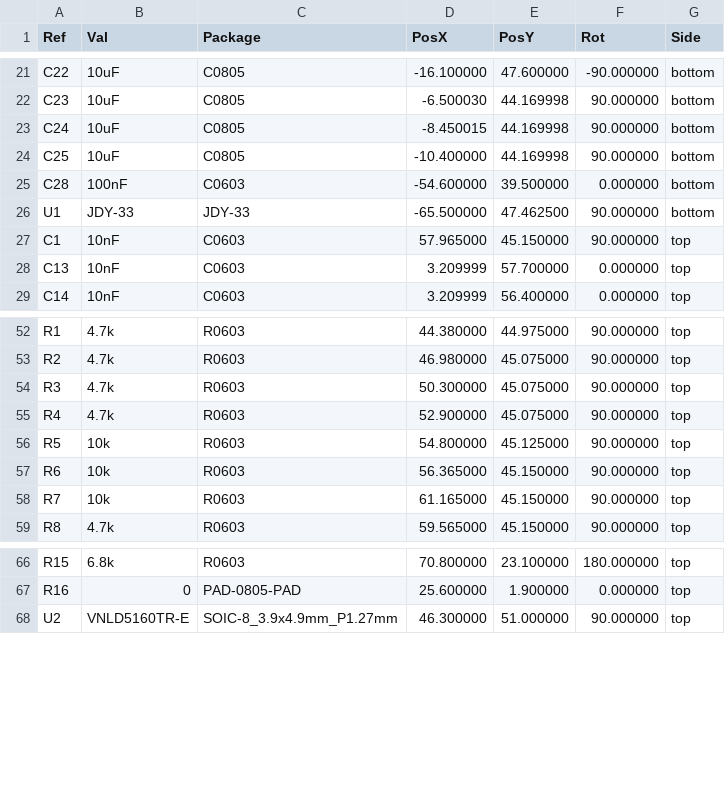
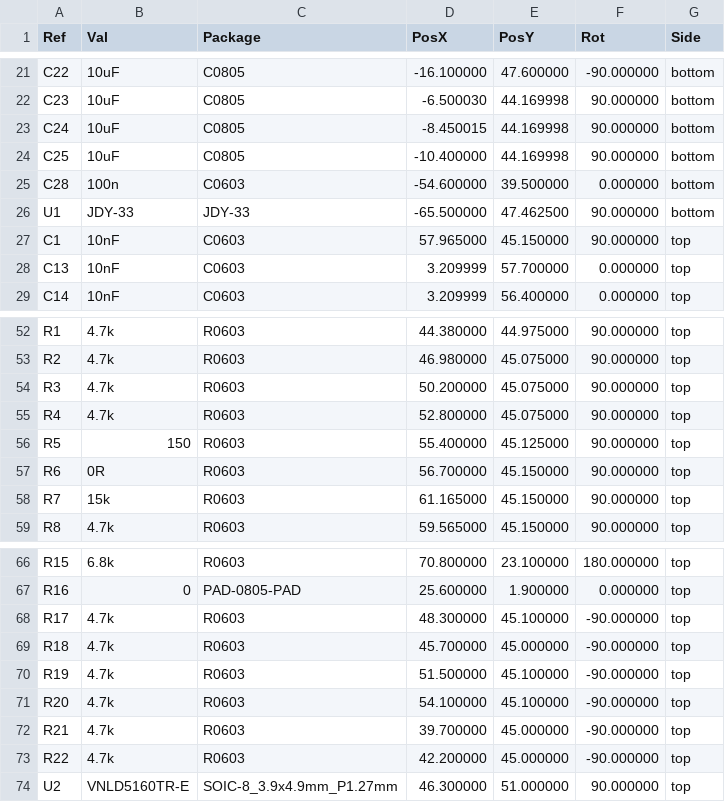
Before and after one commit to ADVecu/Hellen-PROLT, a CSV file: gerber/PROLT-all-pos.csv, drawn as a sheet; only a part is shown, gaps mark what is left out.

```diff
--- a/gerber/PROLT-all-pos.csv
+++ b/gerber/PROLT-all-pos.csv
@@ -24,3 +24,3 @@ Ref,Val,Package,PosX,PosY,Rot,Side
 "C25","10uF","C0805",-10.400000,44.169998,90.000000,bottom
-"C28","100nF","C0603",-54.600000,39.500000,0.000000,bottom
+"C28","100n","C0603",-54.600000,39.500000,0.000000,bottom
 "U1","JDY-33","JDY-33",-65.500000,47.462500,90.000000,bottom
@@ -53,7 +53,7 @@ Ref,Val,Package,PosX,PosY,Rot,Side
 "R2","4.7k","R0603",46.980000,45.075000,90.000000,top
-"R3","4.7k","R0603",50.300000,45.075000,90.000000,top
-"R4","4.7k","R0603",52.900000,45.075000,90.000000,top
-"R5","10k","R0603",54.800000,45.125000,90.000000,top
-"R6","10k","R0603",56.365000,45.150000,90.000000,top
-"R7","10k","R0603",61.165000,45.150000,90.000000,top
+"R3","4.7k","R0603",50.200000,45.075000,90.000000,top
+"R4","4.7k","R0603",52.800000,45.075000,90.000000,top
+"R5","150","R0603",55.400000,45.125000,90.000000,top
+"R6","0R","R0603",56.700000,45.150000,90.000000,top
+"R7","15k","R0603",61.165000,45.150000,90.000000,top
 "R8","4.7k","R0603",59.565000,45.150000,90.000000,top
@@ -67,2 +67,8 @@ Ref,Val,Package,PosX,PosY,Rot,Side
 "R16","0","PAD-0805-PAD",25.600000,1.900000,0.000000,top
+"R17","4.7k","R0603",48.300000,45.100000,-90.000000,top
+"R18","4.7k","R0603",45.700000,45.000000,-90.000000,top
+"R19","4.7k","R0603",51.500000,45.100000,-90.000000,top
+"R20","4.7k","R0603",54.100000,45.100000,-90.000000,top
+"R21","4.7k","R0603",39.700000,45.000000,-90.000000,top
+"R22","4.7k","R0603",42.200000,45.000000,-90.000000,top
 "U2","VNLD5160TR-E","SOIC-8_3.9x4.9mm_P1.27mm",46.300000,51.000000,90.000000,top
```
Also changed, not shown: gerber/PROLT.csv, 16 other files.
